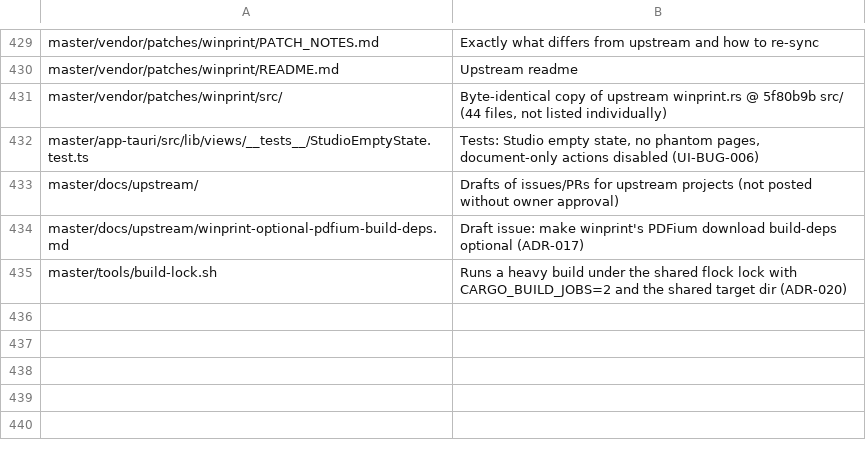
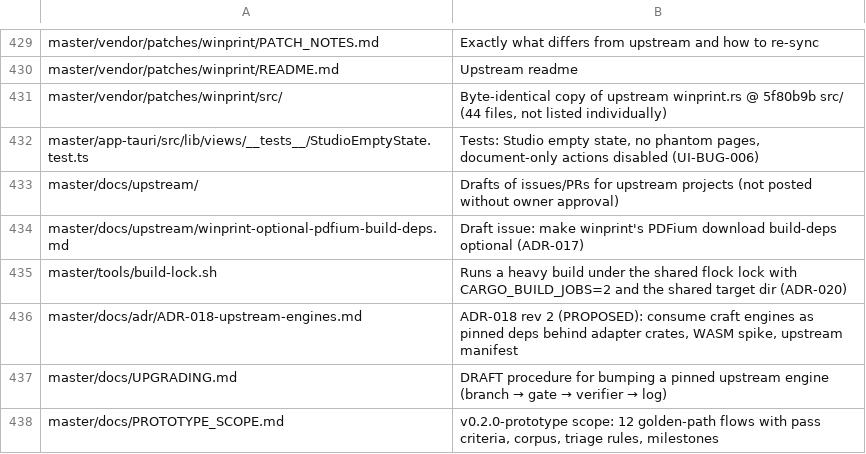
Before and after one commit to Hermes018/Ayra_PDF, a TSV file: master/tools/tree/descriptions.tsv, drawn as a sheet; only a part is shown, gaps mark what is left out; the diff names each change by its address in the sheet, - before the commit and + after, or states it on an @@ line.

```diff
--- a/master/tools/tree/descriptions.tsv
+++ b/master/tools/tree/descriptions.tsv
+row 436: master/docs/adr/ADR-018-upstream-engines.md | ADR-018 rev 2 (PROPOSED): consume craft engines as pinned deps behind adapter crates, WASM spike, upstream manifest
+row 437: master/docs/UPGRADING.md | DRAFT procedure for bumping a pinned upstream engine (branch → gate → verifier → log)
+row 438: master/docs/PROTOTYPE_SCOPE.md | v0.2.0-prototype scope: 12 golden-path flows with pass criteria, corpus, triage rules, milestones
```
Also changed, not shown: 9 other files.
